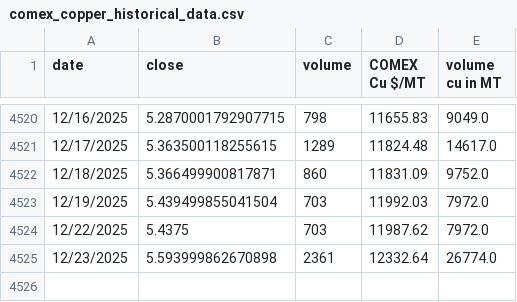
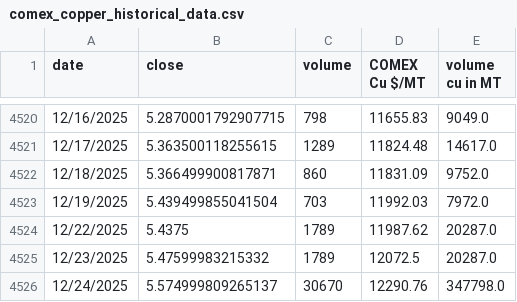
Before and after one commit to rahulmohamw/COMEX_scrap_v1, a CSV file: comex_copper_historical_data.csv, drawn as a sheet; only a part is shown, gaps mark what is left out.

```diff
--- a/comex_copper_historical_data.csv
+++ b/comex_copper_historical_data.csv
@@ -4523,3 +4523,4 @@ date,close,volume,COMEX Cu $/MT,volume cu in MT
 12/19/2025,5.439499855041504,703,11992.03,7972.0
-12/22/2025,5.4375,703,11987.62,7972.0
-12/23/2025,5.593999862670898,2361,12332.64,26774.0
+12/22/2025,5.4375,1789,11987.62,20287.0
+12/23/2025,5.47599983215332,1789,12072.5,20287.0
+12/24/2025,5.574999809265137,30670,12290.76,347798.0
```
